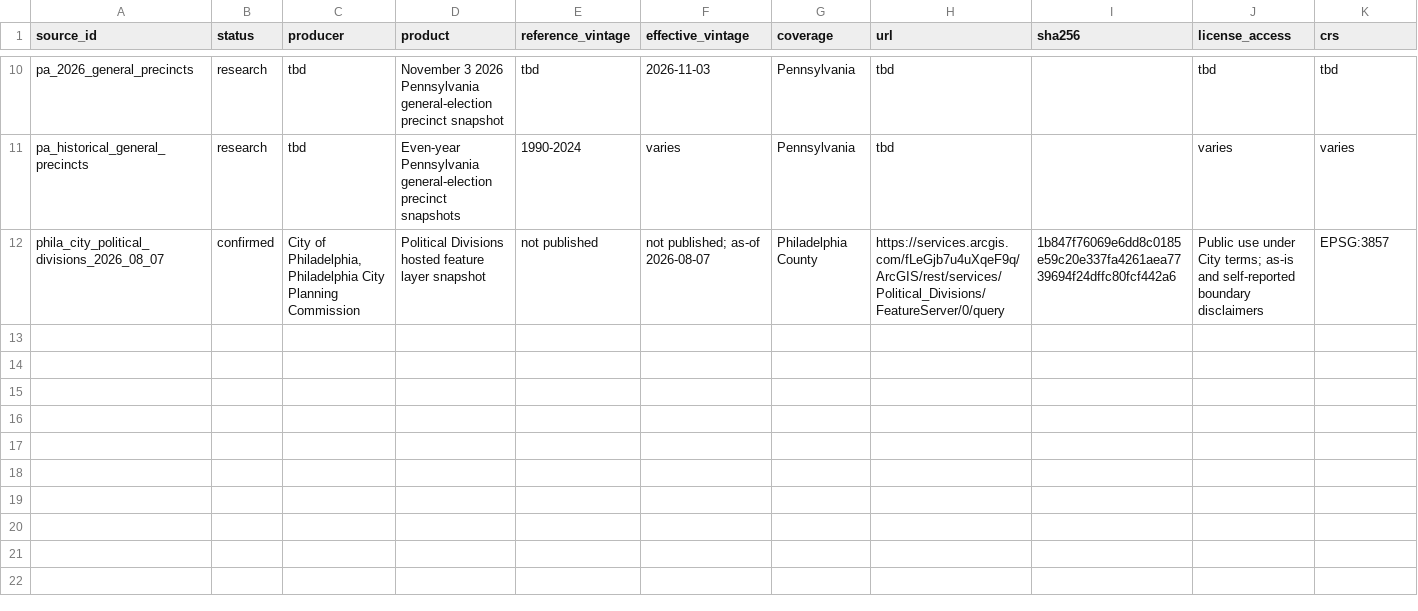
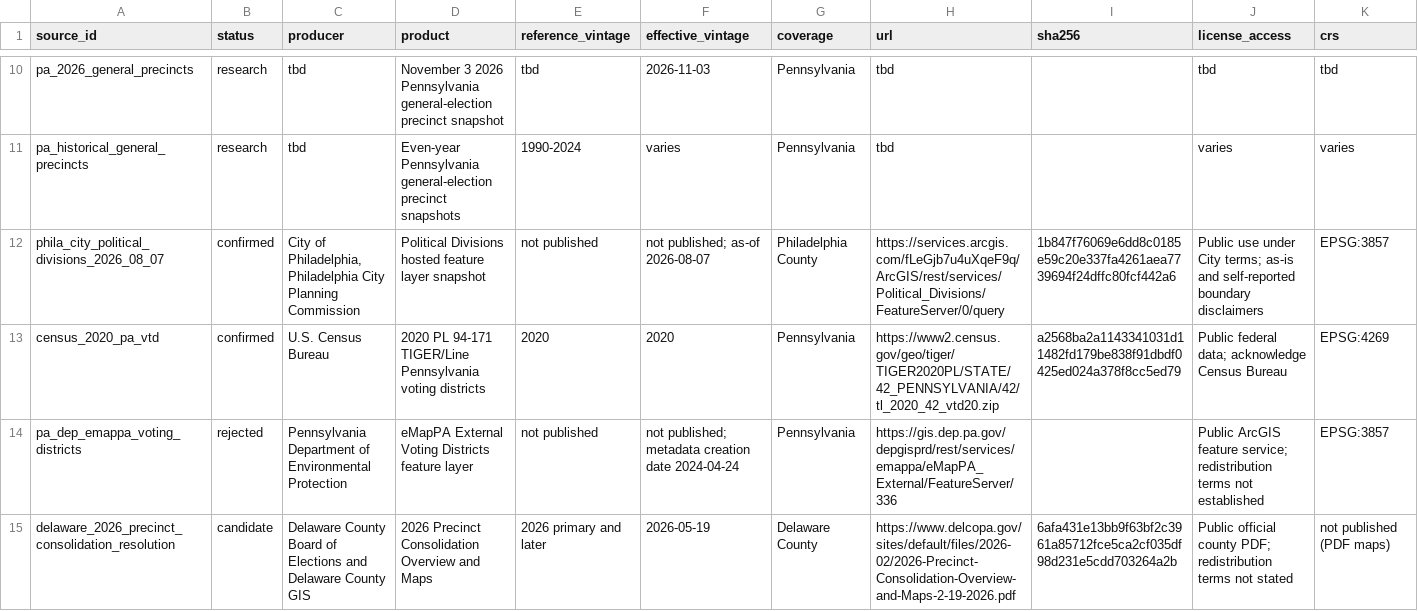
Before and after one commit to seanryanjohnston/census-pa-poc, a CSV file: mappings/source_catalog.csv, drawn as a sheet; only a part is shown, gaps mark what is left out; rows hold the shown columns only; the diff names each change by its address in the sheet, - before the commit and + after, or states it on an @@ line.

```diff
--- a/mappings/source_catalog.csv
+++ b/mappings/source_catalog.csv
+row 13: census_2020_pa_vtd | confirmed | U.S. Census Bureau | 2020 PL 94-171 TIGER/Line Pennsylvania voting districts | 2020 | 2020 | Pennsylvania | https://www2.census.gov/geo/tiger/TIGER2020PL/STATE/42_PENNSYLVANIA/42/tl_2020_42_vtd20.zip | a2568ba2a1143341031d11482fd179be838f91dbdf0425ed024a378f8cc5ed79 | Public federal data; acknowledge Census Bureau | EPSG:4269
+row 14: pa_dep_emappa_voting_districts | rejected | Pennsylvania Department of Environmental Protection | eMapPA External Voting Districts feature layer | not published | not published; metadata creation date 2024-04-24 | Pennsylvania | https://gis.dep.pa.gov/depgisprd/rest/services/emappa/eMapPA_External/FeatureServer/336 |  | Public ArcGIS feature service; redistribution terms not established | EPSG:3857
+row 15: delaware_2026_precinct_consolidation_resolution | candidate | Delaware County Board of Elections and Delaware County GIS | 2026 Precinct Consolidation Overview and Maps | 2026 primary and later | 2026-05-19 | Delaware County | https://www.delcopa.gov/sites/default/files/2026-02/2026-Precinct-Consolidation-Overview-and-Maps-2-19-2026.pdf | 6afa431e13bb9f63bf2c3961a85712fce5ca2cf035df98d231e5cdd703264a2b | Public official county PDF; redistribution terms not stated | not published (PDF maps)
```
Also changed, not shown: 6 other files.
